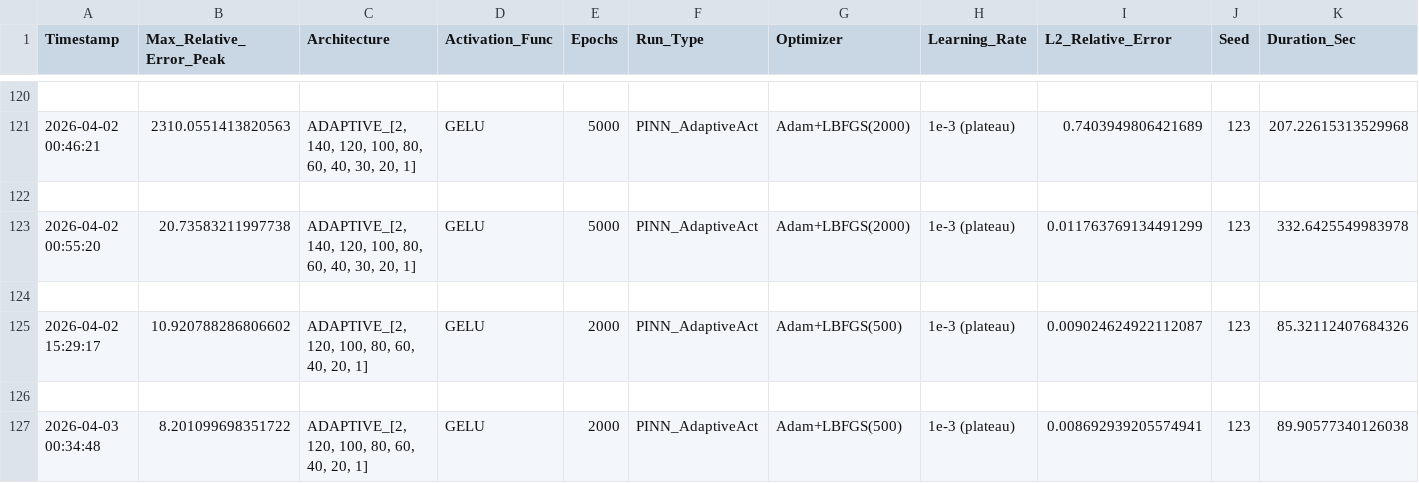
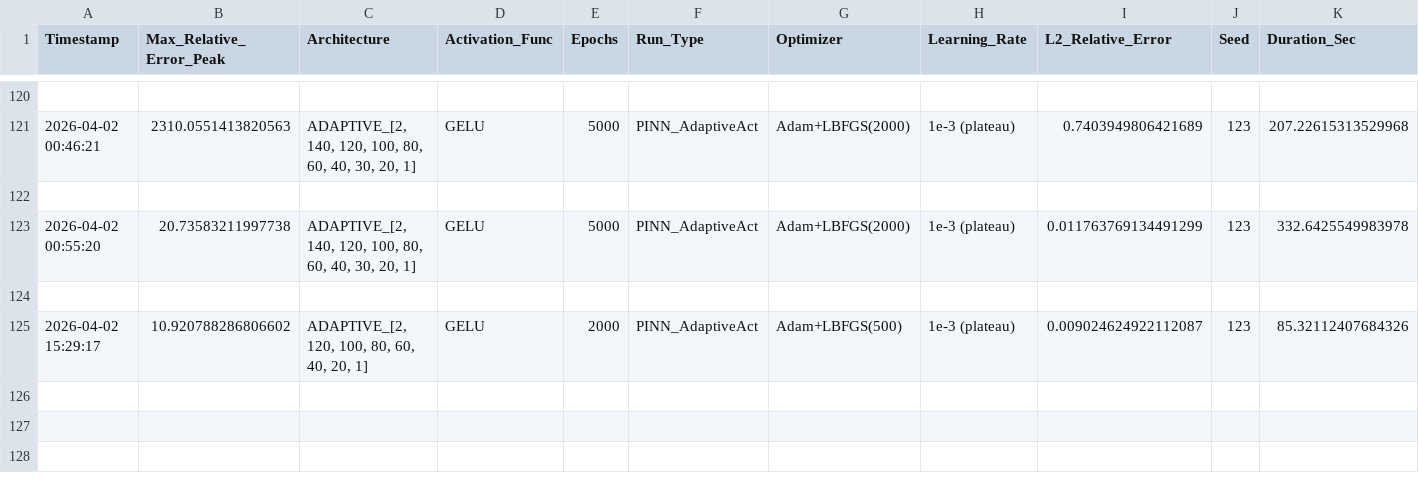
Before and after one commit to Eaglw/PINN-tesi, a CSV file: heat2dmini/mini_results.csv, drawn as a sheet; only a part is shown, gaps mark what is left out; the diff names each change by its address in the sheet, - before the commit and + after, or states it on an @@ line.

```diff
--- a/heat2dmini/mini_results.csv
+++ b/heat2dmini/mini_results.csv
-row 126: (empty)
-row 127: 2026-04-03 00:34:48 | 8.201099698351722 | ADAPTIVE_[2, 120, 100, 80, 60, 40, 20, 1] | GELU | 2000 | PINN_AdaptiveAct | Adam+LBFGS(500) | 1e-3 (plateau) | 0.008692939205574941 | 123 | 89.90577340126038
```
Also changed, not shown: heat2dmini/autoresearch-results.tsv, 2 other files.
